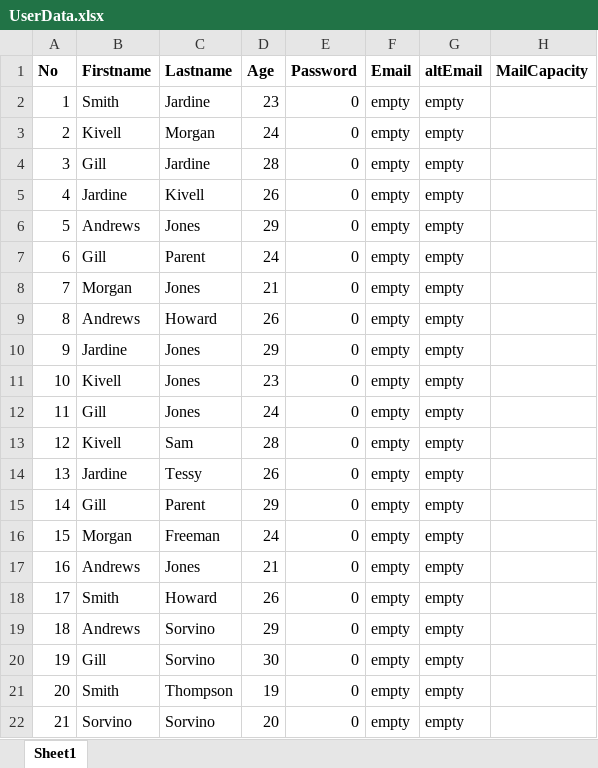
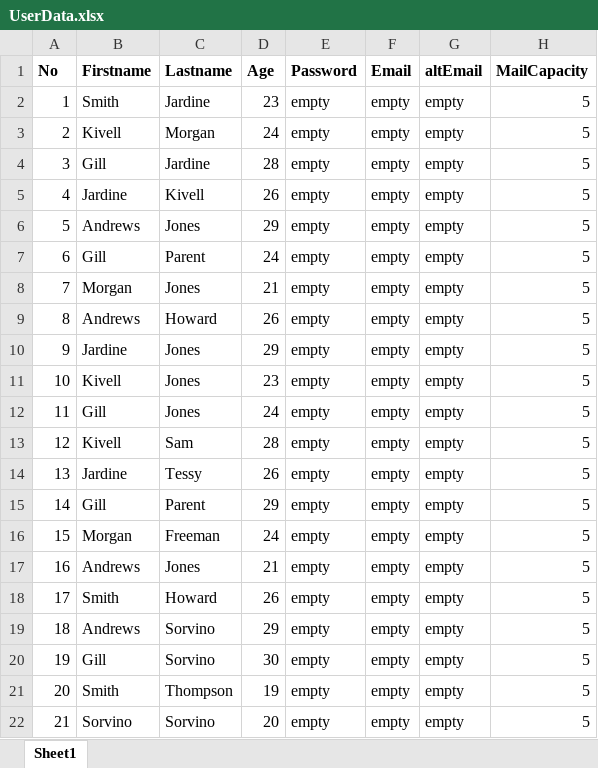
Before and after one commit to laurd-spada/Email_Application, an Excel workbook: src/main/resources/UserData.xlsx, sheet Sheet1, drawn as a sheet; values as stored, in another font and other column widths than the file's, no borders; the diff names each change by its address in the sheet, - before the commit and + after, or states it on an @@ line.

Commit message:
Set up multiple options to read from csv and excel, set up interface and read details and information to an object.

```diff
--- a/src/main/resources/UserData.xlsx (sheet Sheet1)
+++ b/src/main/resources/UserData.xlsx (sheet Sheet1)
-E2:E22 (Password): 0
+E2:E22 (Password): empty
-H2:H22 (MailCapacity): (empty)
+H2:H22 (MailCapacity): 5
```
Also changed, not shown: 9 other files.
